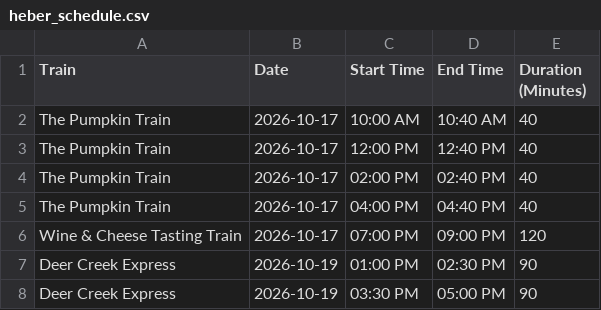
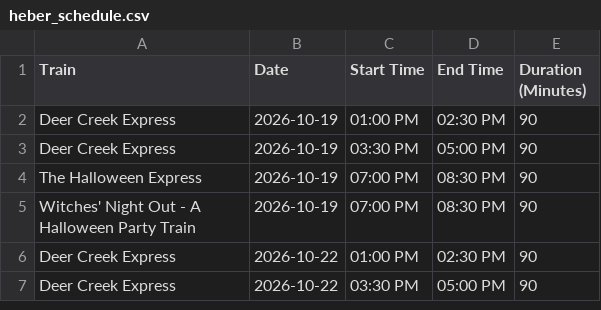
Before and after one commit to rmawhinney12/DK-Calendar, a CSV file: heber_schedule.csv, drawn as a sheet; only a part is shown; the shorter side is filled out with more unchanged rows; the diff names each change by its address in the sheet, - before the commit and + after, or states it on an @@ line.

```diff
--- a/heber_schedule.csv
+++ b/heber_schedule.csv
-row 2: The Pumpkin Train | 2026-10-17 | 10:00 AM | 10:40 AM | 40
-row 3: The Pumpkin Train | 2026-10-17 | 12:00 PM | 12:40 PM | 40
-row 4: The Pumpkin Train | 2026-10-17 | 02:00 PM | 02:40 PM | 40
-row 5: The Pumpkin Train | 2026-10-17 | 04:00 PM | 04:40 PM | 40
-row 6: Wine & Cheese Tasting Train | 2026-10-17 | 07:00 PM | 09:00 PM | 120
```
Also changed, not shown: combined_calendar.csv, 1 other file.
